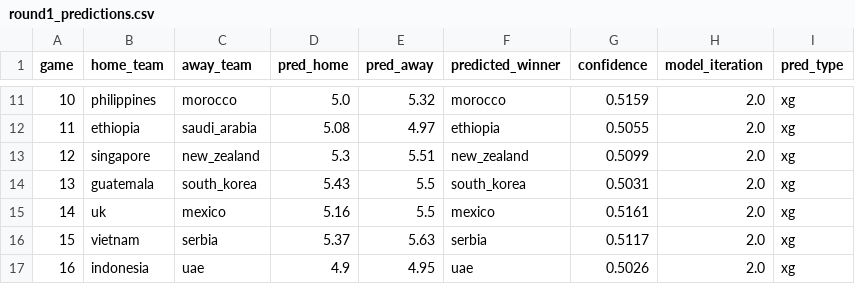
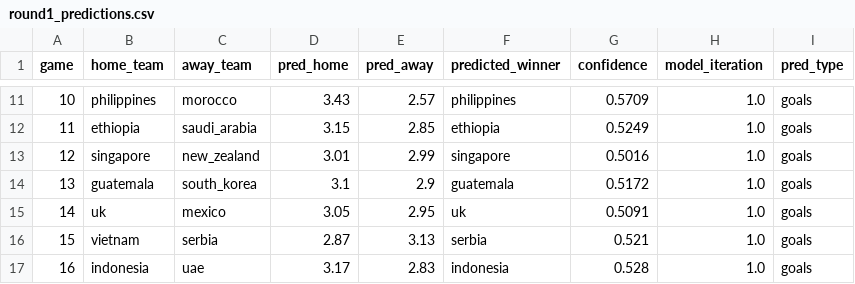
Before and after one commit to smiles0527/CSVy, a CSV file: python/output/predictions/baseline_elo/sweep/round1_predictions.csv, drawn as a sheet; only a part is shown, gaps mark what is left out; the diff covers the shown part only.

```diff
--- a/python/output/predictions/baseline_elo/sweep/round1_predictions.csv
+++ b/python/output/predictions/baseline_elo/sweep/round1_predictions.csv
@@ -11,7 +11,7 @@ game,home_team,away_team,pred_home,pred_away,predicted_winner,confidence,model_i
-10,philippines,morocco,5.0,5.32,morocco,0.5159,2.0,xg
-11,ethiopia,saudi_arabia,5.08,4.97,ethiopia,0.5055,2.0,xg
-12,singapore,new_zealand,5.3,5.51,new_zealand,0.5099,2.0,xg
-13,guatemala,south_korea,5.43,5.5,south_korea,0.5031,2.0,xg
-14,uk,mexico,5.16,5.5,mexico,0.5161,2.0,xg
-15,vietnam,serbia,5.37,5.63,serbia,0.5117,2.0,xg
-16,indonesia,uae,4.9,4.95,uae,0.5026,2.0,xg
+10,philippines,morocco,3.43,2.57,philippines,0.5709,1.0,goals
+11,ethiopia,saudi_arabia,3.15,2.85,ethiopia,0.5249,1.0,goals
+12,singapore,new_zealand,3.01,2.99,singapore,0.5016,1.0,goals
+13,guatemala,south_korea,3.1,2.9,guatemala,0.5172,1.0,goals
+14,uk,mexico,3.05,2.95,uk,0.5091,1.0,goals
+15,vietnam,serbia,2.87,3.13,serbia,0.521,1.0,goals
+16,indonesia,uae,3.17,2.83,indonesia,0.528,1.0,goals
```
Also changed, not shown: 46 edited cells elsewhere in this file, python/output/predictions/baseline_elo/sweep/offdef_line_ratings.csv, 23 other files.
